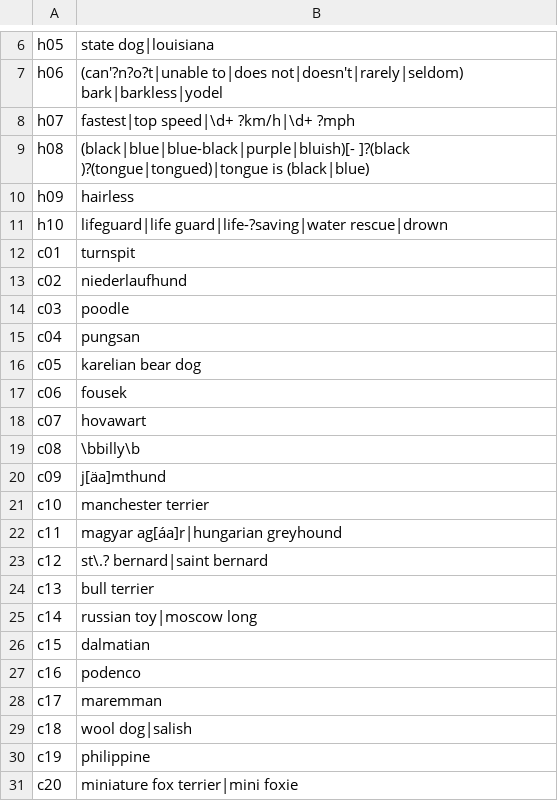
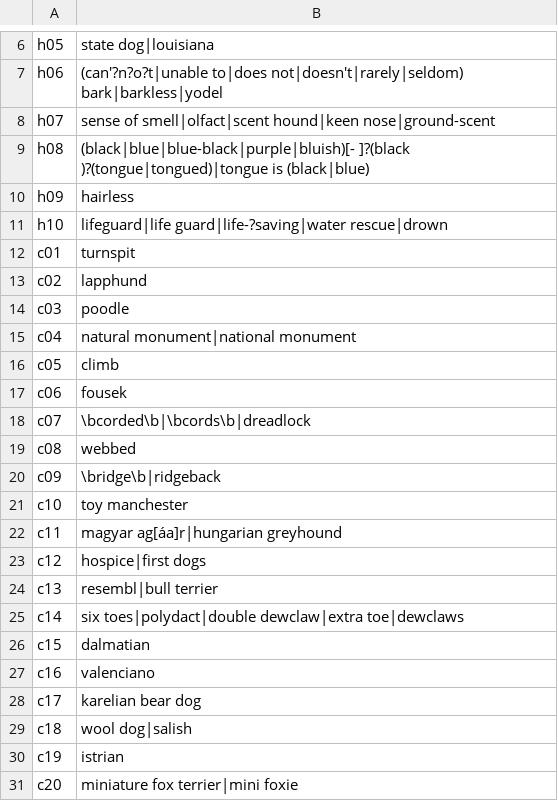
Before and after one commit to JakeG5145/p2-rag-system, a TSV file: judging/keywords.tsv, drawn as a sheet; only a part is shown, gaps mark what is left out.

```diff
--- a/judging/keywords.tsv
+++ b/judging/keywords.tsv
@@ -7,3 +7,3 @@ h05	state dog|louisiana
 h06	(can'?n?o?t|unable to|does not|doesn't|rarely|seldom) bark|barkless|yodel
-h07	fastest|top speed|\d+ ?km/h|\d+ ?mph
+h07	sense of smell|olfact|scent hound|keen nose|ground-scent
 h08	(black|blue|blue-black|purple|bluish)[- ]?(black )?(tongue|tongued)|tongue is (black|blue)
@@ -12,20 +12,20 @@ h10	lifeguard|life guard|life-?saving|water rescue|drown
 c01	turnspit
-c02	niederlaufhund
+c02	lapphund
 c03	poodle
-c04	pungsan
-c05	karelian bear dog
+c04	natural monument|national monument
+c05	climb
 c06	fousek
-c07	hovawart
-c08	\bbilly\b
-c09	j[äa]mthund
-c10	manchester terrier
+c07	\bcorded\b|\bcords\b|dreadlock
+c08	webbed
+c09	\bridge\b|ridgeback
+c10	toy manchester
 c11	magyar ag[áa]r|hungarian greyhound
-c12	st\.? bernard|saint bernard
-c13	bull terrier
-c14	russian toy|moscow long
+c12	hospice|first dogs
+c13	resembl|bull terrier
+c14	six toes|polydact|double dewclaw|extra toe|dewclaws
 c15	dalmatian
-c16	podenco
-c17	maremman
+c16	valenciano
+c17	karelian bear dog
 c18	wool dog|salish
-c19	philippine
+c19	istrian
 c20	miniature fox terrier|mini foxie
```
Also changed, not shown: eval/own/queries.tsv, judging/candidates.tsv, 2 other files.
